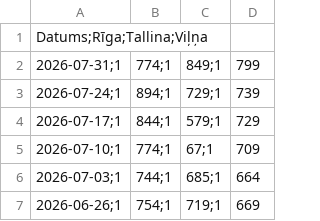
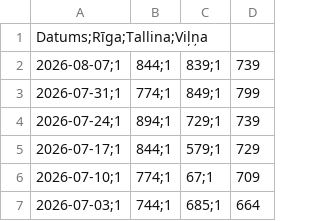
Before and after one commit to em-sig-git/fuel-price-tracker-latvia, a CSV file: data/95E_Baltija_cenas_CircleK_nozarelv.csv, drawn as a sheet; only a part is shown; the shorter side is filled out with more unchanged rows.

```diff
--- a/data/95E_Baltija_cenas_CircleK_nozarelv.csv
+++ b/data/95E_Baltija_cenas_CircleK_nozarelv.csv
@@ -1,2 +1,3 @@
 Datums;Rīga;Tallina;Viļņa
+2026-08-07;1,844;1,839;1,739
 2026-07-31;1,774;1,849;1,799
```
Also changed, not shown: data/DD_Baltija_cenas_CircleK_nozarelv.csv, 1 other file.
